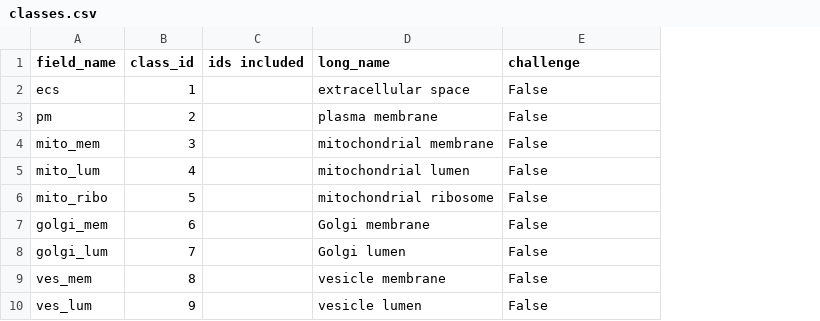
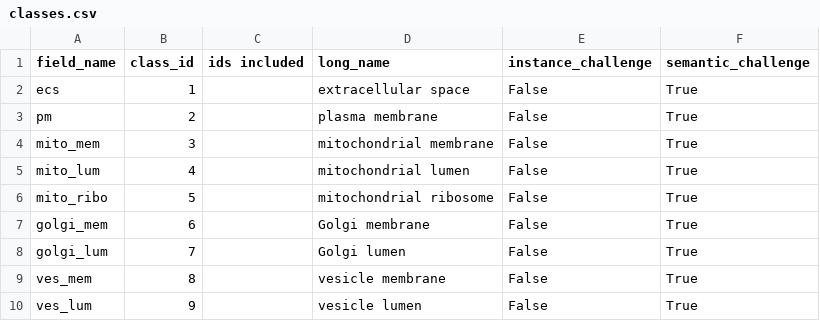
Before and after one commit to janelia-cellmap/cellmap-segmentation-challenge, a CSV file: docs/source/_static/classes.csv, drawn as a sheet; only a part is shown; the diff names each change by its address in the sheet, - before the commit and + after, or states it on an @@ line.

Commit message:
update classes

```diff
--- a/docs/source/_static/classes.csv
+++ b/docs/source/_static/classes.csv
+column F (semantic_challenge), rows 2-10: all True
-E1: challenge
+E1: instance_challenge
```
Also changed, not shown: 1 other file.
